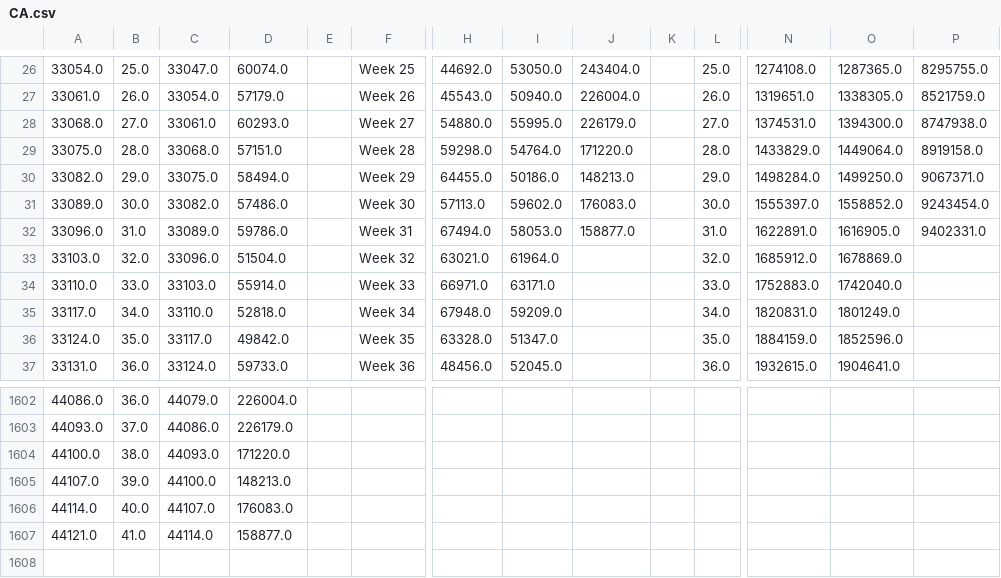
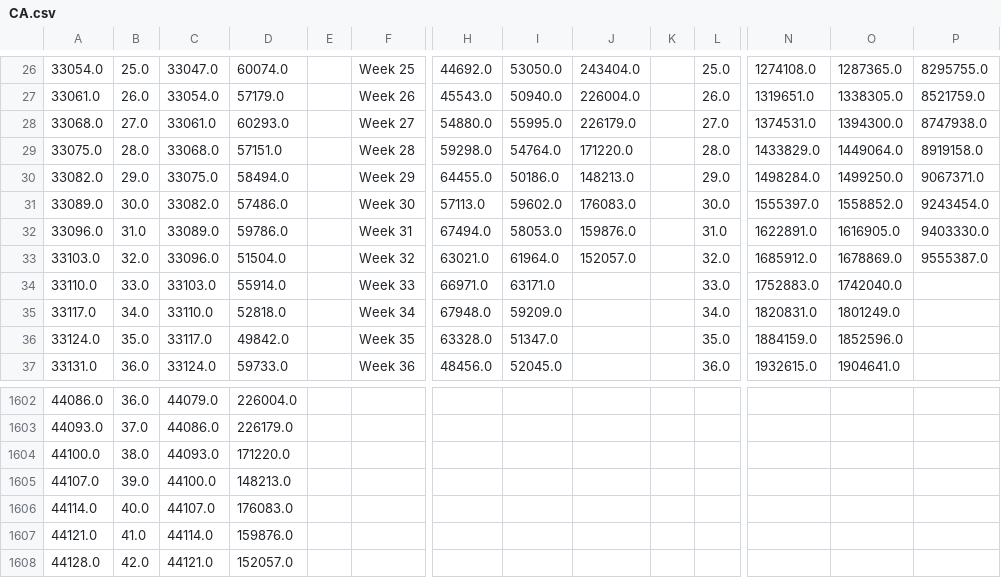
Before and after one commit to UI-Research/ui-claims, a CSV file: data/csv/CA.csv, drawn as a sheet; only a part is shown, gaps mark what is left out; rows hold the shown columns only; the diff names each change by its address in the sheet, - before the commit and + after, or states it on an @@ line.

```diff
--- a/data/csv/CA.csv
+++ b/data/csv/CA.csv
-J32: 158877.0
+J32: 159876.0
-P32: 9402331.0
+P32: 9403330.0
-J33: (empty)
+J33: 152057.0
-P33: (empty)
+P33: 9555387.0
-D1607: 158877.0
+D1607: 159876.0
+row 1608: 44128.0 | 42.0 | 44121.0 | 152057.0
```
Also changed, not shown: data/csv/FL.csv, data/csv/MI.csv, 55 other files.
